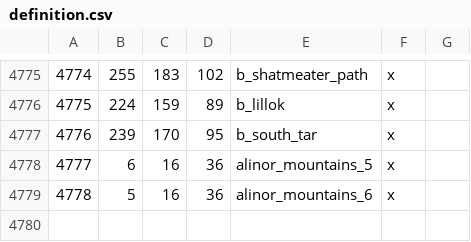
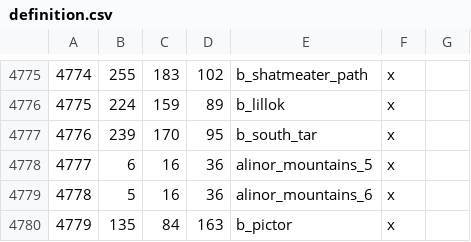
Before and after one commit to Vertimnus/elder-kings-ck3, a CSV file: map_data/definition.csv, drawn as a sheet; only a part is shown, gaps mark what is left out; the diff names each change by its address in the sheet, - before the commit and + after, or states it on an @@ line.

```diff
--- a/map_data/definition.csv
+++ b/map_data/definition.csv
+row 4780: 4779 | 135 | 84 | 163 | b_pictor | x
```
Also changed, not shown: 5 other files.
